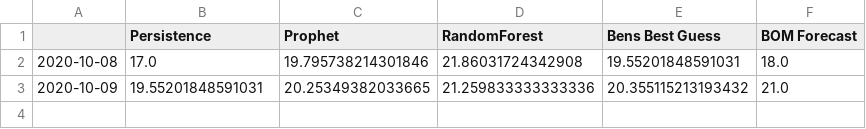
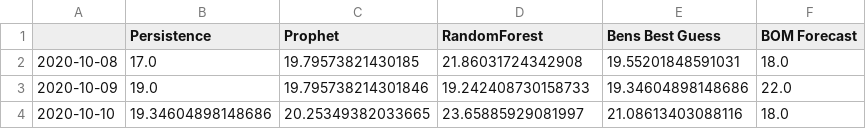
Before and after one commit to bfgdigital/aus_forecast, a CSV file: data/ben_vs_bom.csv, drawn as a sheet.

```diff
--- a/data/ben_vs_bom.csv
+++ b/data/ben_vs_bom.csv
@@ -1,3 +1,4 @@
 ,Persistence,Prophet,RandomForest,Bens Best Guess,BOM Forecast
-2020-10-08,17.0,19.795738214301846,21.86031724342908,19.55201848591031,18.0
-2020-10-09,19.55201848591031,20.25349382033665,21.259833333333336,20.355115213193432,21.0
+2020-10-08,17.0,19.79573821430185,21.86031724342908,19.55201848591031,18.0
+2020-10-09,19.0,19.795738214301846,19.242408730158733,19.34604898148686,22.0
+2020-10-10,19.34604898148686,20.25349382033665,23.65885929081997,21.08613403088116,18.0
```
Also changed, not shown: data/temps.csv, data/temps_multi.csv, 5 other files.
